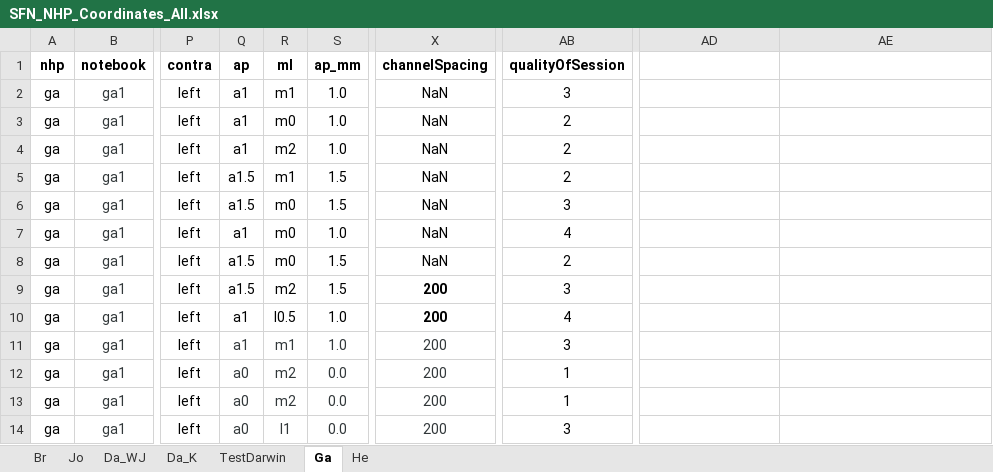
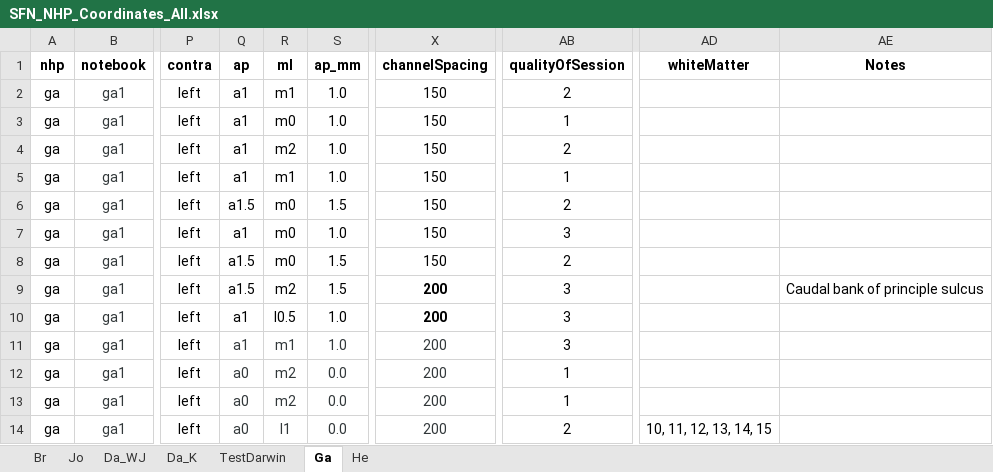
Before and after one commit to chenchals/schallab-spatial, an Excel workbook: config/SFN_NHP_Coordinates_All.xlsx, sheet Ga, drawn as a sheet; only a part is shown, gaps mark what is left out; values as stored, in another font and other column widths than the file's, no borders; the diff names each change by its address in the sheet, - before the commit and + after, or states it on an @@ line.

```diff
--- a/config/SFN_NHP_Coordinates_All.xlsx (sheet Ga)
+++ b/config/SFN_NHP_Coordinates_All.xlsx (sheet Ga)
-AD1: (empty)
+AD1: whiteMatter
-AE1: (empty)
+AE1: Notes
-X2:X8 (channelSpacing): NaN
+X2:X8 (channelSpacing): 150
-AB2 (qualityOfSession): 3
+AB2 (qualityOfSession): 2
-AB3 (qualityOfSession): 2
+AB3 (qualityOfSession): 1
-Q5 (ap): a1.5
+Q5 (ap): a1
-S5 (ap_mm): 1.5
+S5 (ap_mm): 1.0
-AB5 (qualityOfSession): 2
+AB5 (qualityOfSession): 1
-AB6 (qualityOfSession): 3
+AB6 (qualityOfSession): 2
-AB7 (qualityOfSession): 4
+AB7 (qualityOfSession): 3
-AE9 (Notes): (empty)
+AE9 (Notes): Caudal bank of principle sulcus
-AB10 (qualityOfSession): 4
+AB10 (qualityOfSession): 3
-AB14 (qualityOfSession): 3
+AB14 (qualityOfSession): 2
-AD14 (whiteMatter): (empty)
+AD14 (whiteMatter): 10, 11, 12, 13, 14, 15
```
Also changed, not shown: sheet Br, sheet He, sheet Jo, formulas that keep their value, 2 other files.
